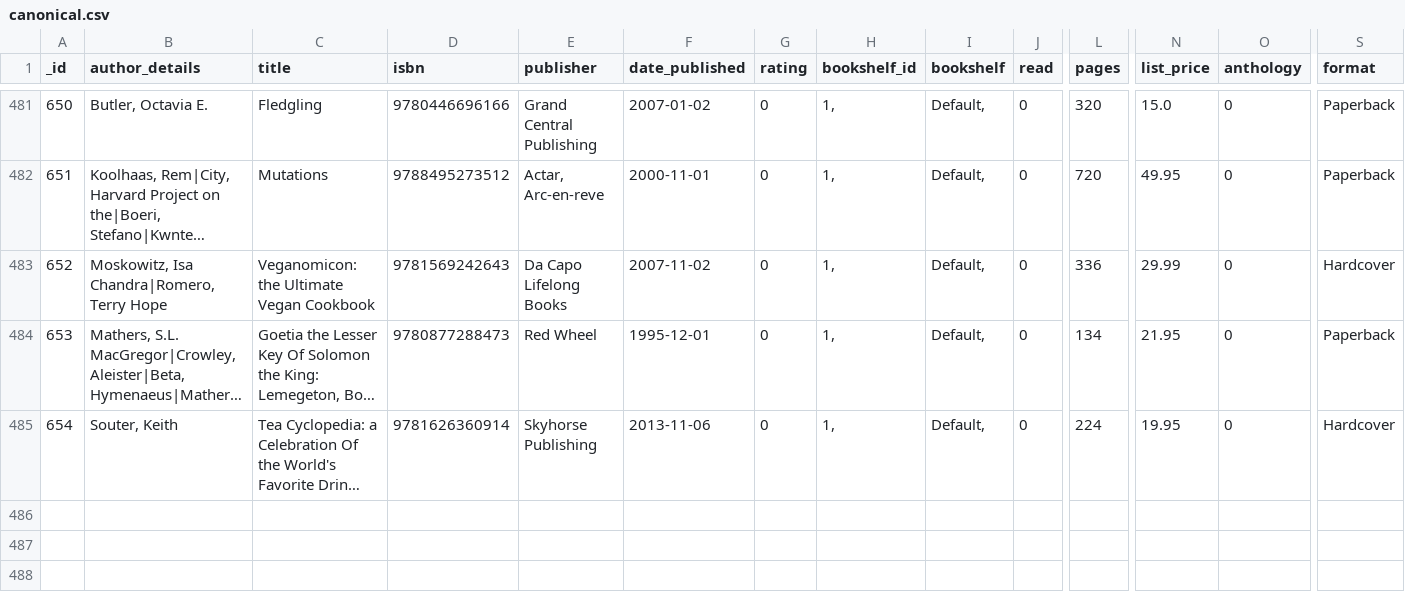
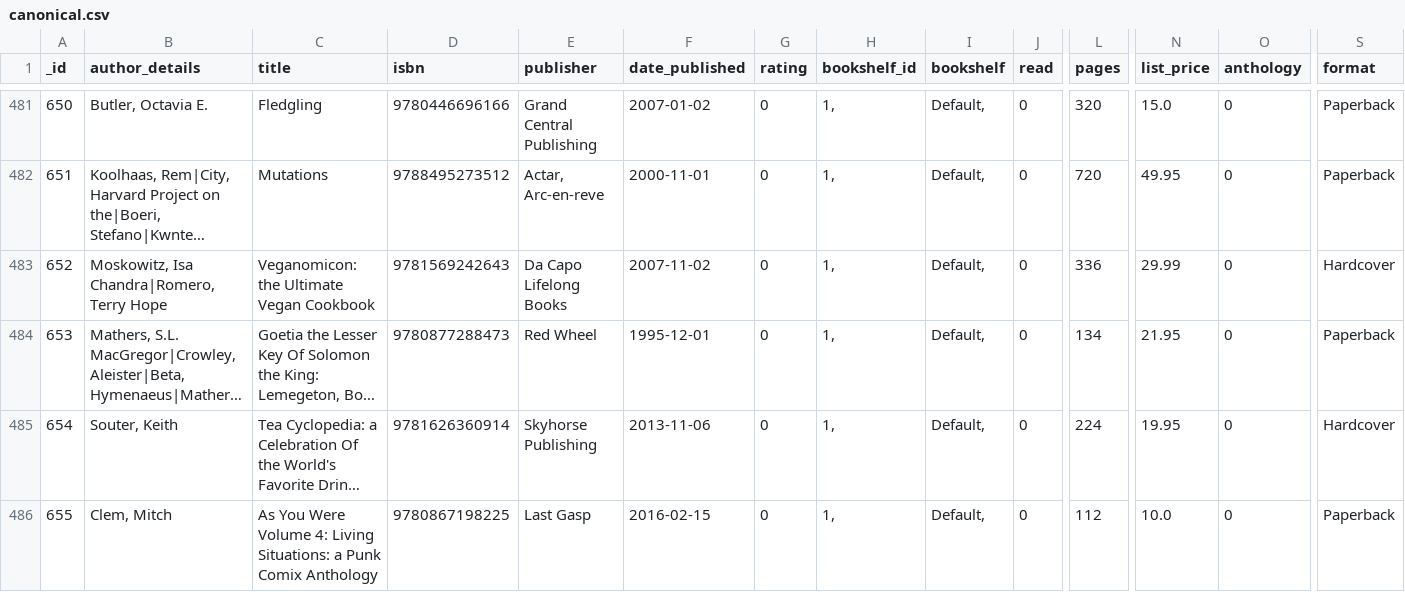
Before and after one commit to mouse-reeve/book-catalogue, a CSV file: canonical.csv, drawn as a sheet; only a part is shown, gaps mark what is left out; long unchanged cells end in …; rows hold the shown columns only; the diff names each change by its address in the sheet, - before the commit and + after, or states it on an @@ line.

Commit message:
Newest As You Were is in from SSBC

```diff
--- a/canonical.csv
+++ b/canonical.csv
+row 486: 655 | Clem, Mitch | As You Were Volume 4: Living Situations: a Punk Comix Anthology | 9780867198225 | Last Gasp | 2016-02-15 | 0 | 1, | Default, | 0 | 112 | 10.0 | 0 | Paperback
```
